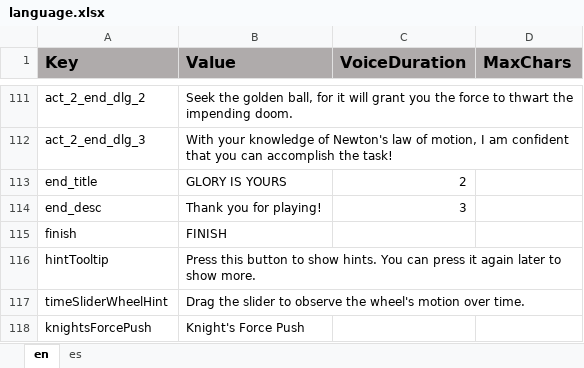
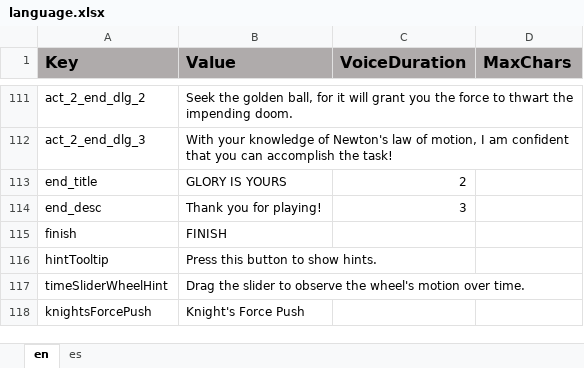
Before and after one commit to ddionisio/LL_PS2A2, an Excel workbook: Language/language.xlsx, sheet en, drawn as a sheet; only a part is shown, gaps mark what is left out; values as stored, in another font and other column widths than the file's, no borders; the diff names each change by its address in the sheet, - before the commit and + after, or states it on an @@ line.

Commit message:
added highlight for placement in act 3, show all hints at once.

```diff
--- a/Language/language.xlsx (sheet en)
+++ b/Language/language.xlsx (sheet en)
-B116 (Value): …show hints. You can press it again later to show more.
+B116 (Value): …show hints.
```
Also changed, not shown: sheet es, 24 other files.
